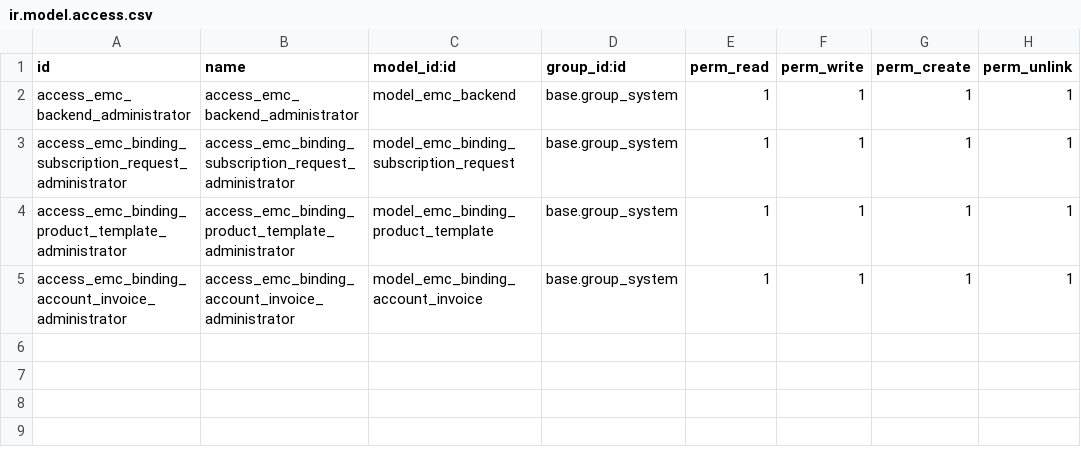
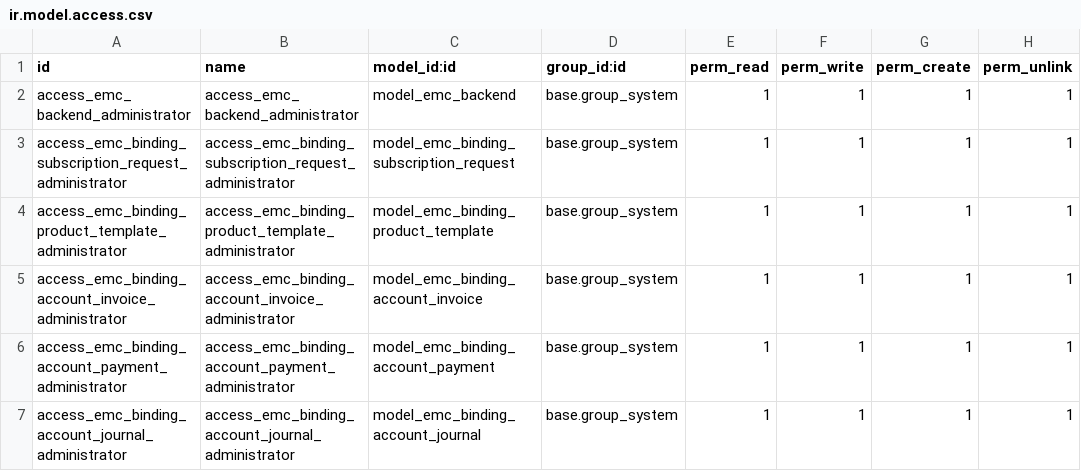
Before and after one commit to coopiteasy/vertical-cooperative, a CSV file: easy_my_coop_connector/security/ir.model.access.csv, drawn as a sheet; the diff names each change by its address in the sheet, - before the commit and + after, or states it on an @@ line.

Commit message:
[ADD] emcc: post payment for emc-api invoice sends the payment to platform

```diff
--- a/easy_my_coop_connector/security/ir.model.access.csv
+++ b/easy_my_coop_connector/security/ir.model.access.csv
+row 6: access_emc_binding_account_payment_administrator | access_emc_binding_account_payment_administrator | model_emc_binding_account_payment | base.group_system | 1 | 1 | 1 | 1
+row 7: access_emc_binding_account_journal_administrator | access_emc_binding_account_journal_administrator | model_emc_binding_account_journal | base.group_system | 1 | 1 | 1 | 1
```
Also changed, not shown: 15 other files.
